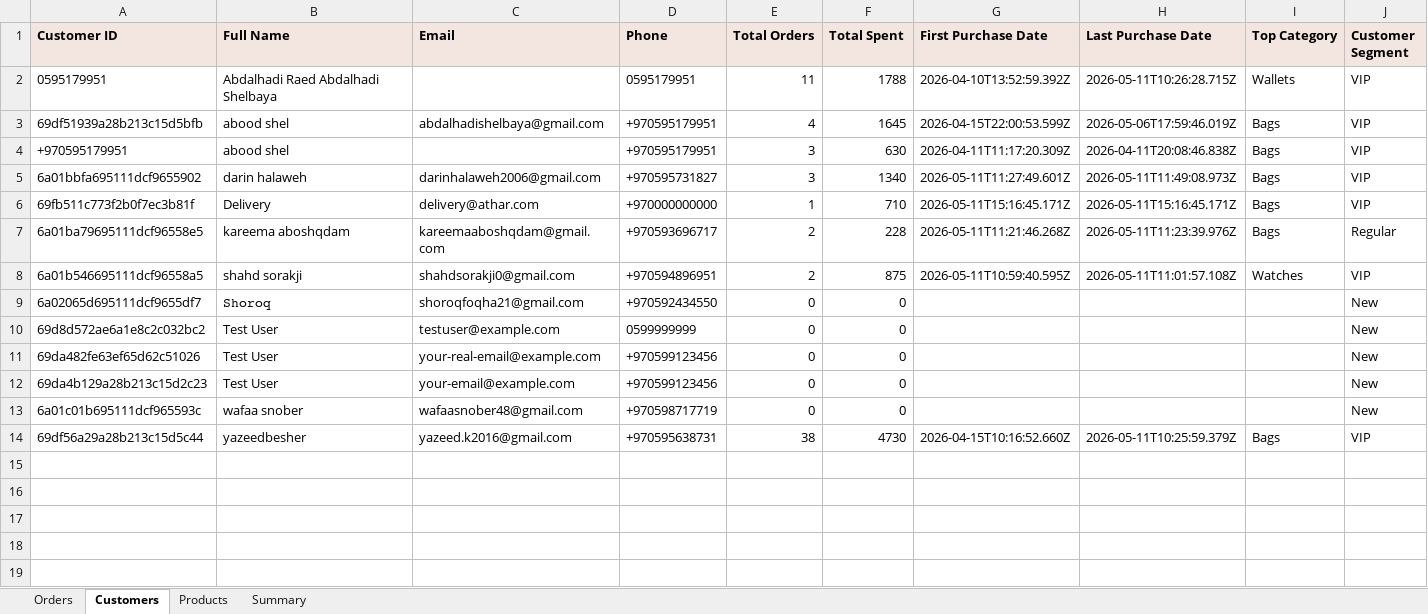
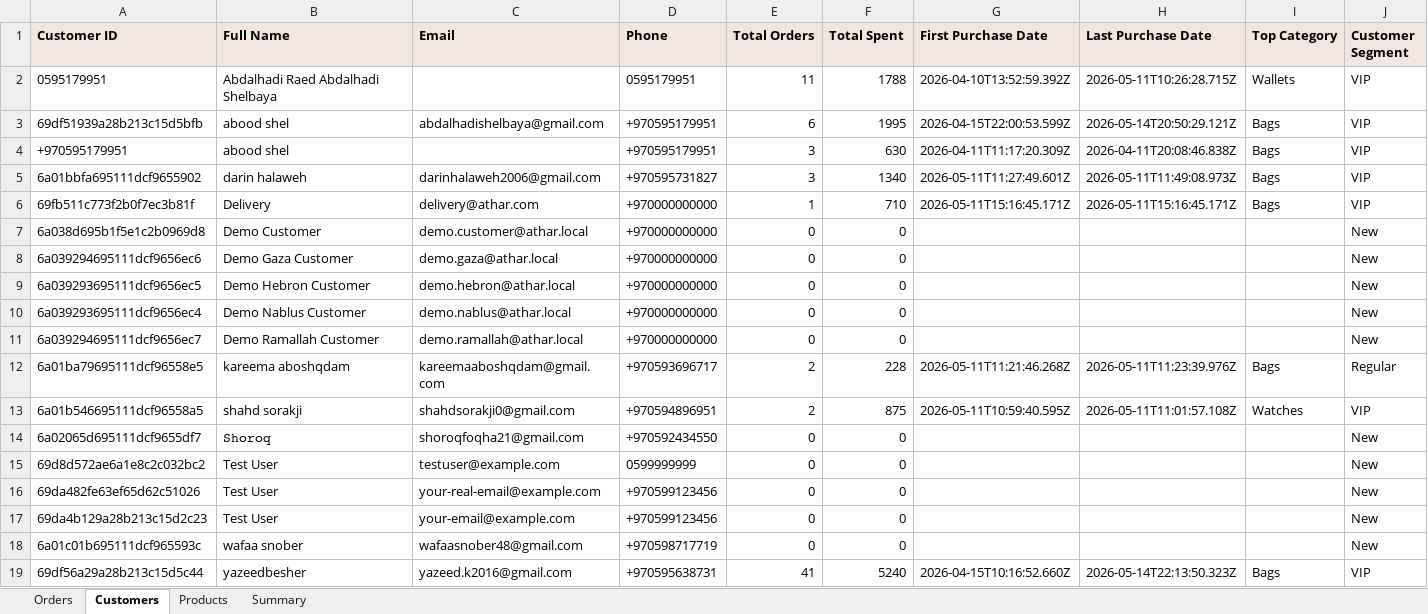
Before and after one commit to AbdAL-hadi/Athar, an Excel workbook: exports/sales_data.xlsx, sheet Customers, drawn as a sheet; values as stored, in another font and other column widths than the file's, no borders; addresses are those after the commit; the diff names each change by its address in the sheet, - before the commit and + after, or states it on an @@ line.

```diff
--- a/exports/sales_data.xlsx (sheet Customers)
+++ b/exports/sales_data.xlsx (sheet Customers)
-E3 (Total Orders): 4
+E3 (Total Orders): 6
-F3 (Total Spent): 1645
+F3 (Total Spent): 1995
-H3 (Last Purchase Date): 2026-05-06T17:59:46.019Z
+H3 (Last Purchase Date): 2026-05-14T20:50:29.121Z
+row 7: 6a038d695b1f5e1c2b0969d8 | Demo Customer | demo.customer@athar.local | +970000000000 | 0 | 0 |  |  |  | New
+row 8: 6a039294695111dcf9656ec6 | Demo Gaza Customer | demo.gaza@athar.local | +970000000000 | 0 | 0 |  |  |  | New
+row 9: 6a039293695111dcf9656ec5 | Demo Hebron Customer | demo.hebron@athar.local | +970000000000 | 0 | 0 |  |  |  | New
+row 10: 6a039293695111dcf9656ec4 | Demo Nablus Customer | demo.nablus@athar.local | +970000000000 | 0 | 0 |  |  |  | New
+row 11: 6a039294695111dcf9656ec7 | Demo Ramallah Customer | demo.ramallah@athar.local | +970000000000 | 0 | 0 |  |  |  | New
-E19 (Total Orders): 38
+E19 (Total Orders): 41
-F19 (Total Spent): 4730
+F19 (Total Spent): 5240
-H19 (Last Purchase Date): 2026-05-11T10:25:59.379Z
+H19 (Last Purchase Date): 2026-05-14T22:13:50.323Z
```
Also changed, not shown: sheet Orders, sheet Products, sheet Summary, 5 other files.
